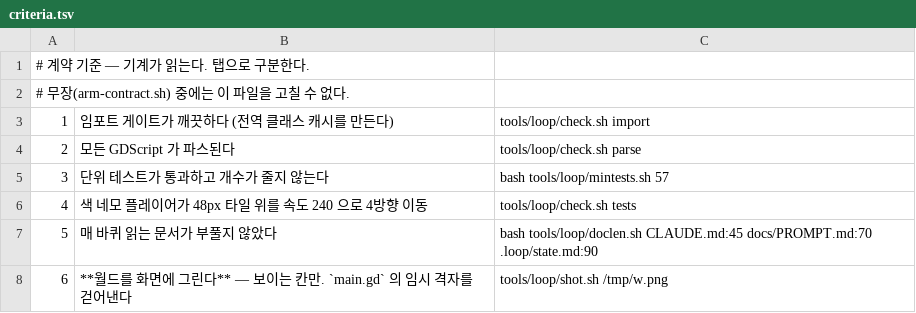
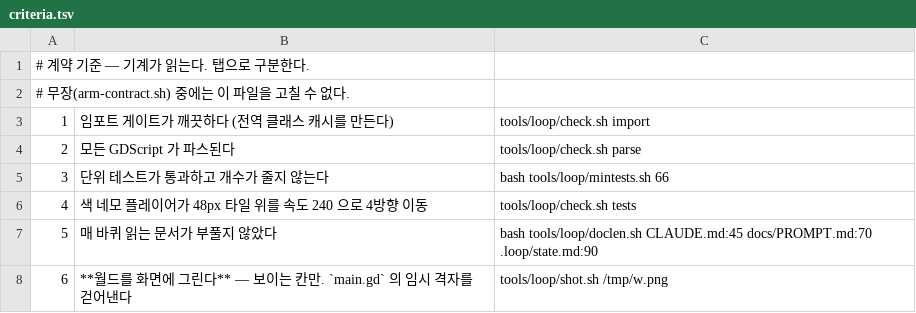
Before and after one commit to kimtuna/naru, a TSV file: .loop/criteria.tsv, drawn as a sheet.

```diff
--- a/.loop/criteria.tsv
+++ b/.loop/criteria.tsv
@@ -4,3 +4,3 @@
 2	모든 GDScript 가 파스된다	tools/loop/check.sh parse
-3	단위 테스트가 통과하고 개수가 줄지 않는다	bash tools/loop/mintests.sh 57
+3	단위 테스트가 통과하고 개수가 줄지 않는다	bash tools/loop/mintests.sh 66
 4	색 네모 플레이어가 48px 타일 위를 속도 240 으로 4방향 이동	tools/loop/check.sh tests
```
Also changed, not shown: 1 other file.
